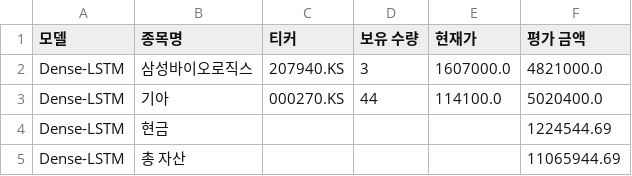
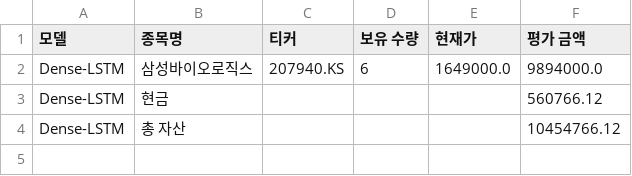
Before and after one commit to chesin1/-stock-ai-kr, a CSV file: data/dense_lstm_portfolio_final.csv, drawn as a sheet.

```diff
--- a/data/dense_lstm_portfolio_final.csv
+++ b/data/dense_lstm_portfolio_final.csv
@@ -1,5 +1,4 @@
 모델,종목명,티커,보유 수량,현재가,평가 금액
-Dense-LSTM,삼성바이오로직스,207940.KS,3,1607000.0,4821000.0
-Dense-LSTM,기아,000270.KS,44,114100.0,5020400.0
-Dense-LSTM,현금,,,,1224544.69
-Dense-LSTM,총 자산,,,,11065944.69
+Dense-LSTM,삼성바이오로직스,207940.KS,6,1649000.0,9894000.0
+Dense-LSTM,현금,,,,560766.12
+Dense-LSTM,총 자산,,,,10454766.12
```
Also changed, not shown: data/gb_1d_portfolio_final.csv, data/kr_simulation_result_with_accuracy.csv, 4 other files.
